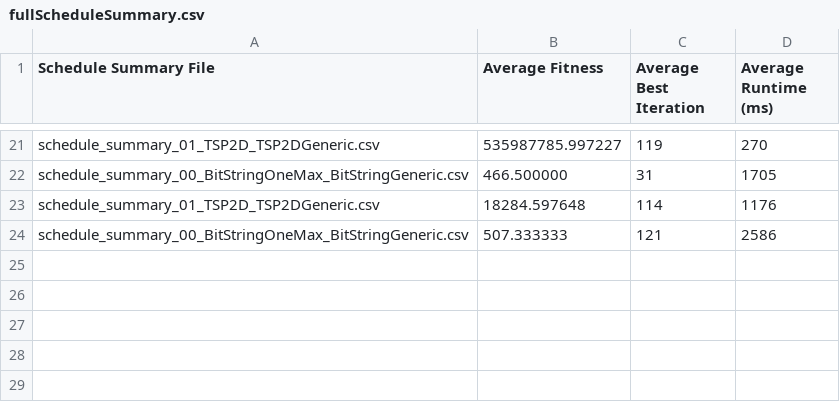
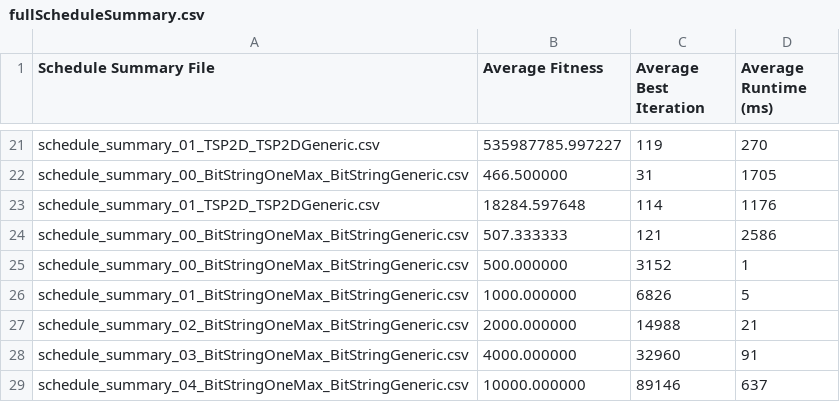
Before and after one commit to Martin-Surlykke/EA_framework, a CSV file: fullScheduleSummary.csv, drawn as a sheet; only a part is shown, gaps mark what is left out.

```diff
--- a/fullScheduleSummary.csv
+++ b/fullScheduleSummary.csv
@@ -24 +24,6 @@ schedule_summary_01_TSP2D_TSP2DGeneric.csv;18284.597648;114;1176
 schedule_summary_00_BitStringOneMax_BitStringGeneric.csv;507.333333;121;2586
+schedule_summary_00_BitStringOneMax_BitStringGeneric.csv;500.000000;3152;1
+schedule_summary_01_BitStringOneMax_BitStringGeneric.csv;1000.000000;6826;5
+schedule_summary_02_BitStringOneMax_BitStringGeneric.csv;2000.000000;14988;21
+schedule_summary_03_BitStringOneMax_BitStringGeneric.csv;4000.000000;32960;91
+schedule_summary_04_BitStringOneMax_BitStringGeneric.csv;10000.000000;89146;637
```
Also changed, not shown: 51 other files.
